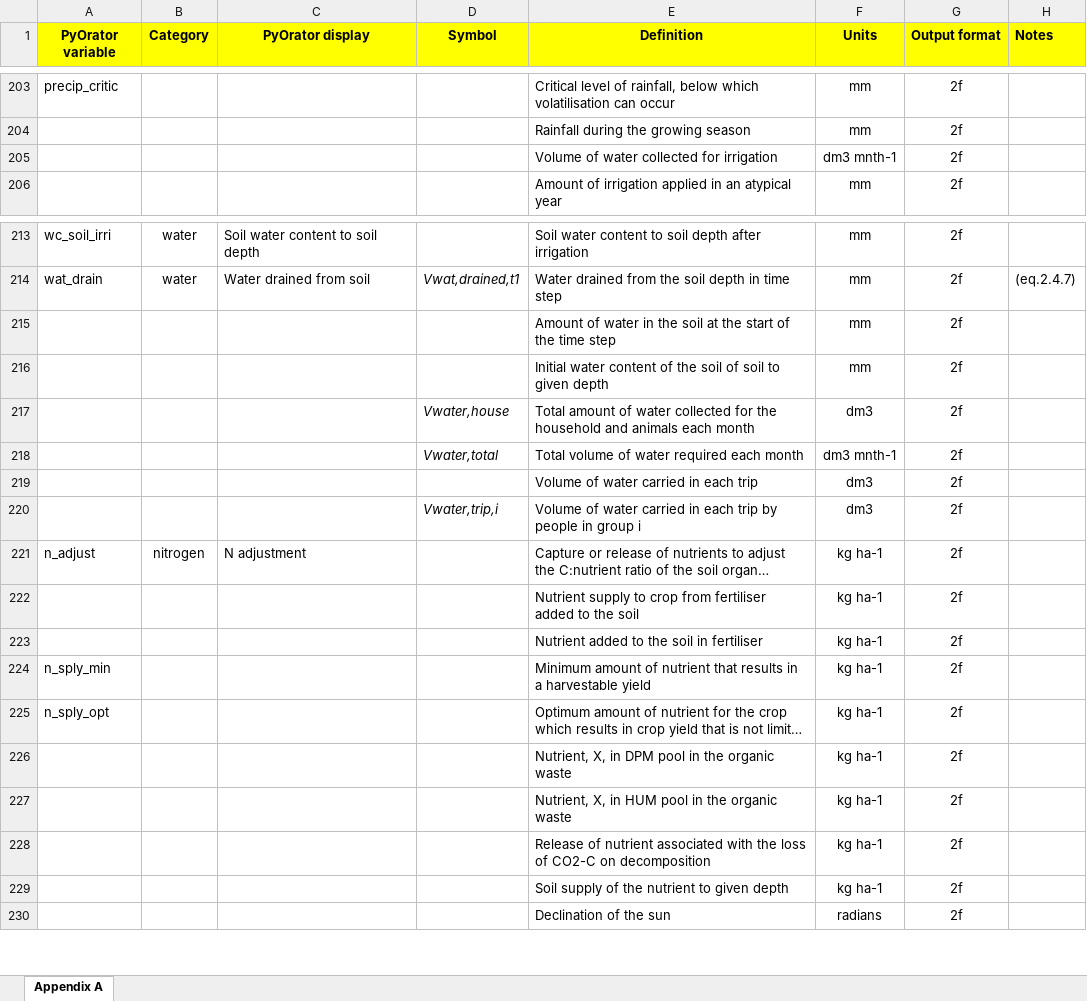
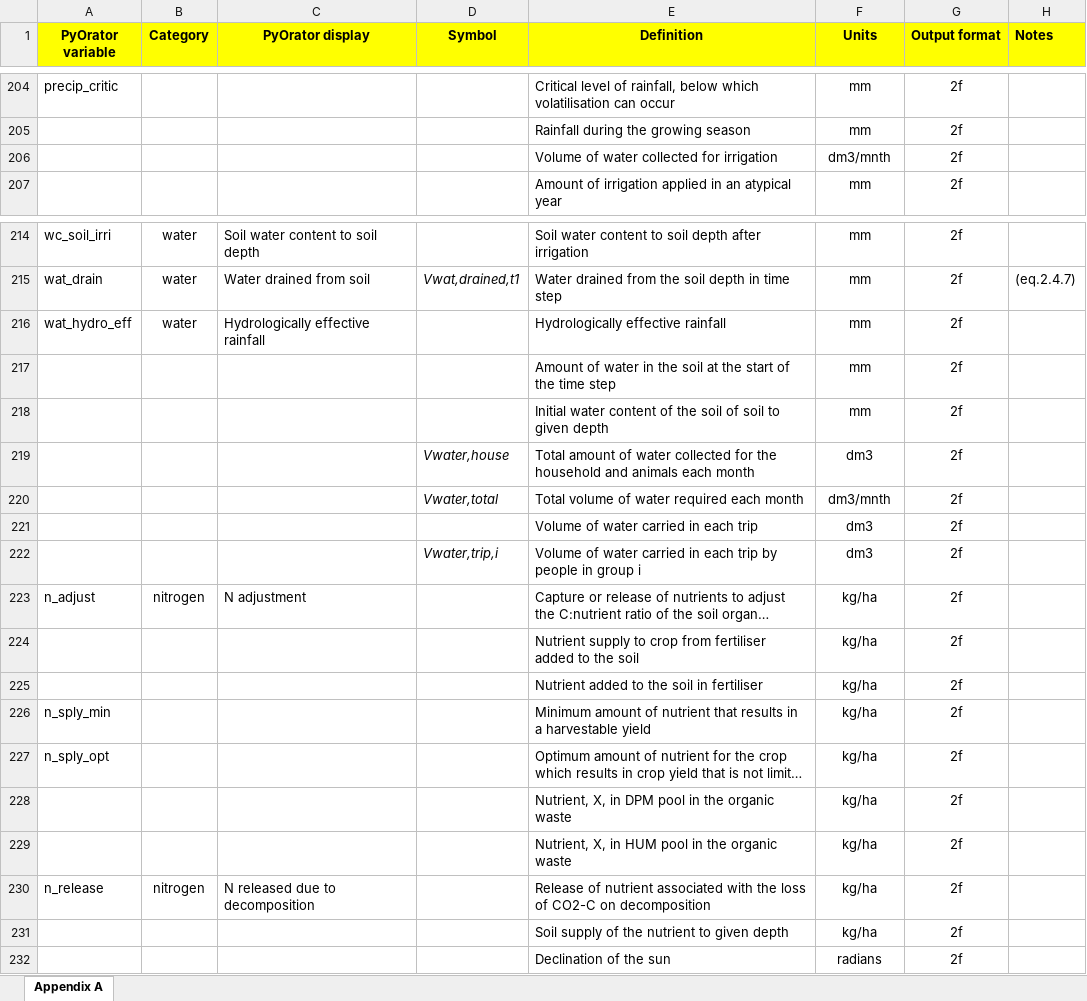
Before and after one commit to NewEconomicPolicy/testPyOra, an Excel workbook: OratorRun/lookup/Orator variables lookup table.xlsx, sheet Appendix A, drawn as a sheet; only a part is shown, gaps mark what is left out; long unchanged cells end in …; values as stored, in another font and other column widths than the file's, no borders; charts and pictures and conditional formats not drawn; removed rows and columns are numbered as before the commit, all else as after; the diff covers the shown part only; the diff names each change by its address in the sheet, - before the commit and + after, or states it on an @@ line.

```diff
--- a/OratorRun/lookup/Orator variables lookup table.xlsx (sheet Appendix A)
+++ b/OratorRun/lookup/Orator variables lookup table.xlsx (sheet Appendix A)
-F206 (Units): dm3 mnth-1
+F206 (Units): dm3/mnth
+row 216: wat_hydro_eff | water | Hydrologically effective rainfall |  | Hydrologically effective rainfall | mm | 2f
-F220 (Units): dm3 mnth-1
+F220 (Units): dm3/mnth
-F223:F229 (Units): kg ha-1
+F223:F229 (Units): kg/ha
-row 228:  |  |  |  | Release of nutrient associated with the loss of CO2-C on decomposition | kg ha-1 | 2f
+row 230: n_release | nitrogen | N released due to decomposition |  | Release of nutrient associated with the loss of CO2-C on decomposition | kg/ha | 2f
-F231 (Units): kg ha-1
+F231 (Units): kg/ha
```
Also changed, not shown: 1 added row and 118 edited cells elsewhere in this sheet, charts or pictures, 15 other files.
